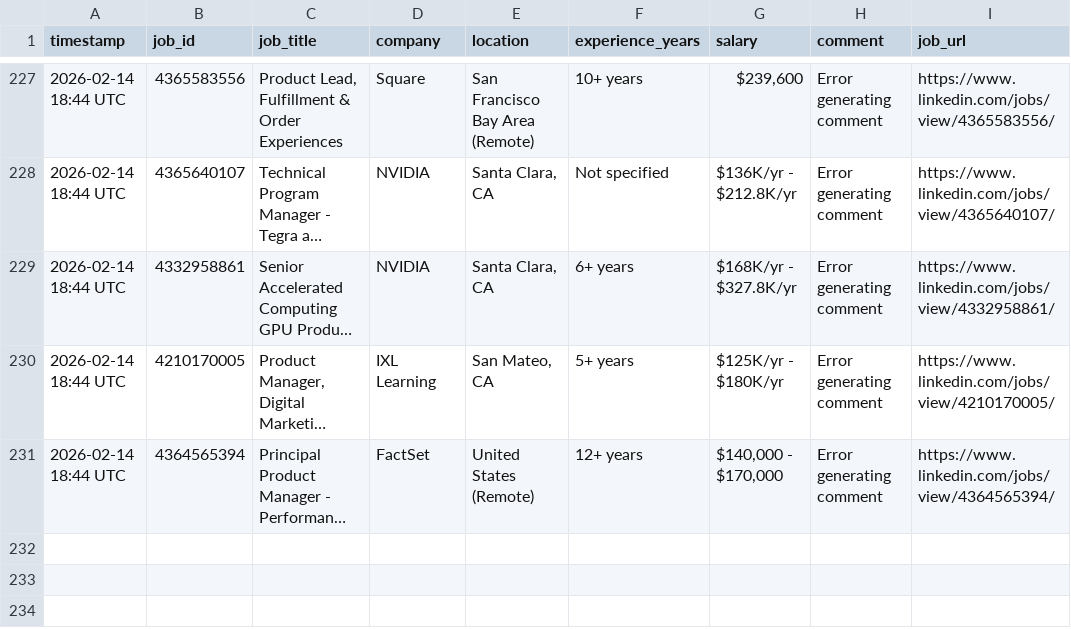
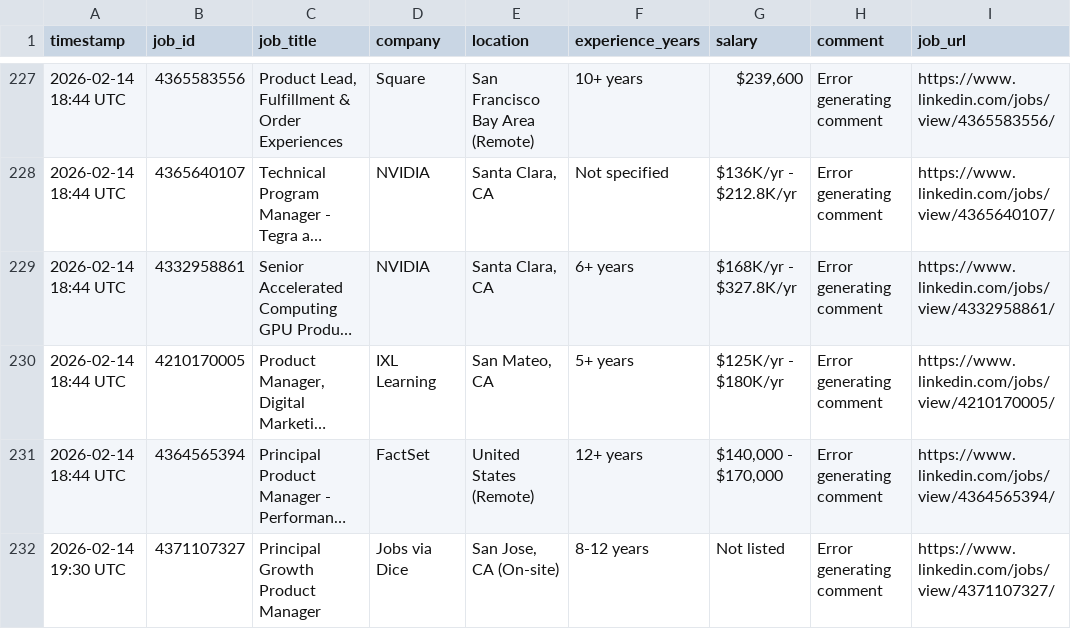
Before and after one commit to emmayisun/linkedin-job-tracker, a CSV file: jobs.csv, drawn as a sheet; only a part is shown, gaps mark what is left out; long unchanged cells end in …; the diff names each change by its address in the sheet, - before the commit and + after, or states it on an @@ line.

```diff
--- a/jobs.csv
+++ b/jobs.csv
+row 232: 2026-02-14 19:30 UTC | 4371107327 | Principal Growth Product Manager | Jobs via Dice | San Jose, CA (On-site) | 8-12 years | Not listed | Error generating comment | https://www.linkedin.com/jobs/view/4371107327/
```
